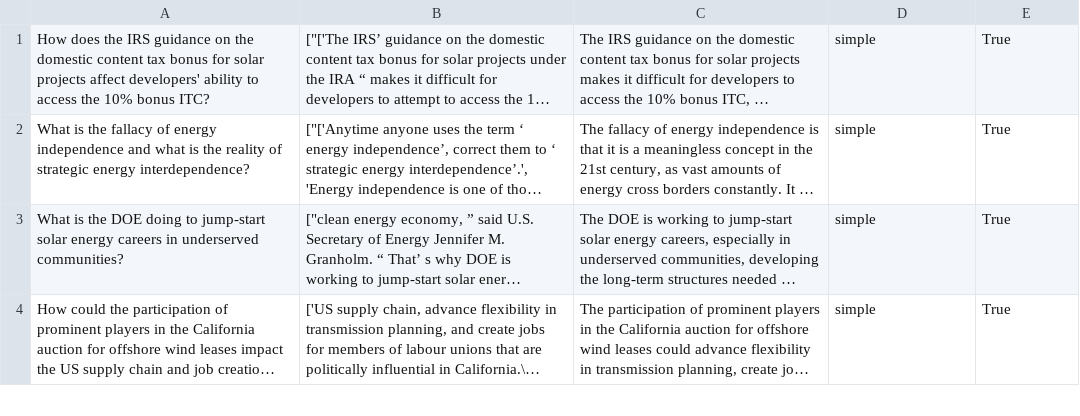
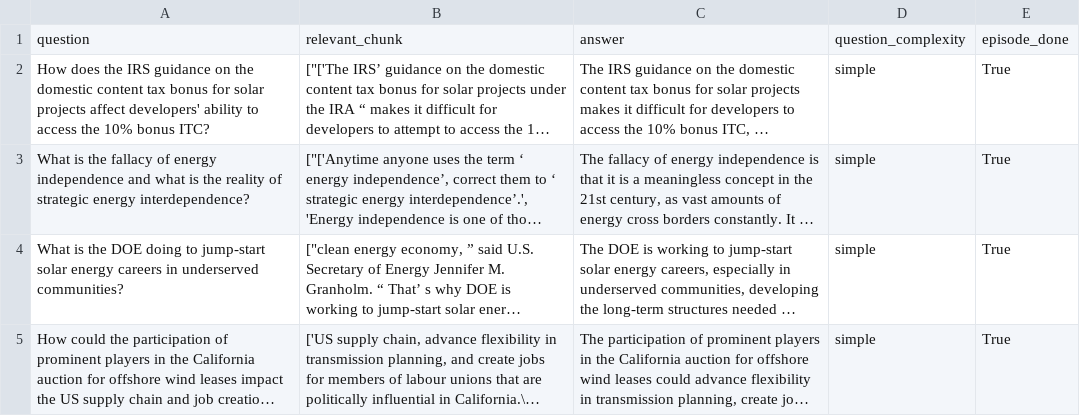
Before and after one commit to fhnw-ivy/npr-rag, a CSV file: data/Cleantech Media Dataset/cleantech_media_dataset_v2_2024-02-23_subset_eval.csv, drawn as a sheet; only a part is shown; long unchanged cells end in …; the diff names each change by its address in the sheet, - before the commit and + after, or states it on an @@ line.

Commit message:
fixed eval subset

```diff
--- a/data/Cleantech Media Dataset/cleantech_media_dataset_v2_2024-02-23_subset_eval.csv
+++ b/data/Cleantech Media Dataset/cleantech_media_dataset_v2_2024-02-23_subset_eval.csv
+row 1: question | relevant_chunk | answer | question_complexity | episode_done
```
